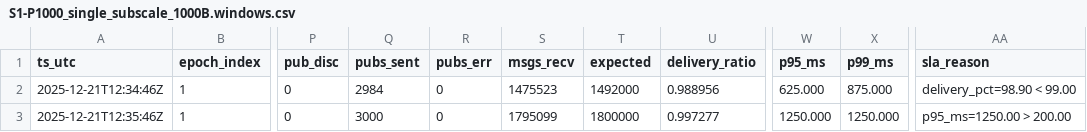
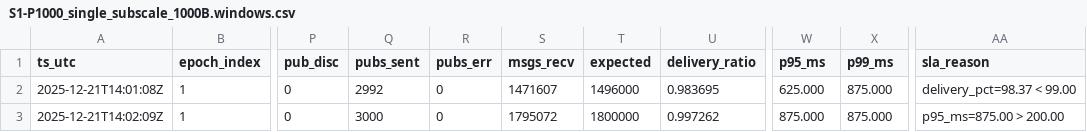
Before and after one commit to swastikmishra/mqtt-research-data, a CSV file: app/results/S1-P1000_single_subscale_1000B.windows.csv, drawn as a sheet; only a part is shown, gaps mark what is left out; the diff names each change by its address in the sheet, - before the commit and + after, or states it on an @@ line.

```diff
--- a/app/results/S1-P1000_single_subscale_1000B.windows.csv
+++ b/app/results/S1-P1000_single_subscale_1000B.windows.csv
-A2 (ts_utc): 2025-12-21T12:34:46Z
+A2 (ts_utc): 2025-12-21T14:01:08Z
-Q2 (pubs_sent): 2984
+Q2 (pubs_sent): 2992
-S2 (msgs_recv): 1475523
+S2 (msgs_recv): 1471607
-T2 (expected): 1492000
+T2 (expected): 1496000
-U2 (delivery_ratio): 0.988956
+U2 (delivery_ratio): 0.983695
-AA2 (sla_reason): delivery_pct=98.90 < 99.00
+AA2 (sla_reason): delivery_pct=98.37 < 99.00
-A3 (ts_utc): 2025-12-21T12:35:46Z
+A3 (ts_utc): 2025-12-21T14:02:09Z
-S3 (msgs_recv): 1795099
+S3 (msgs_recv): 1795072
-U3 (delivery_ratio): 0.997277
+U3 (delivery_ratio): 0.997262
-W3 (p95_ms): 1250.000
+W3 (p95_ms): 875.000
-X3 (p99_ms): 1250.000
+X3 (p99_ms): 875.000
-AA3 (sla_reason): p95_ms=1250.00 > 200.00
+AA3 (sla_reason): p95_ms=875.00 > 200.00
```
Also changed, not shown: app/results/S1-P10_single_subscale_10B.windows.csv, app/results/S2-P1000_cluster_fixed_subscale_1000B.windows.csv, 7 other files.
